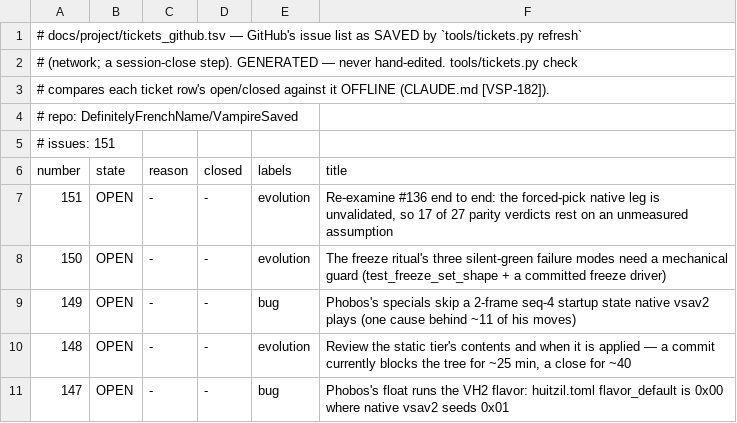
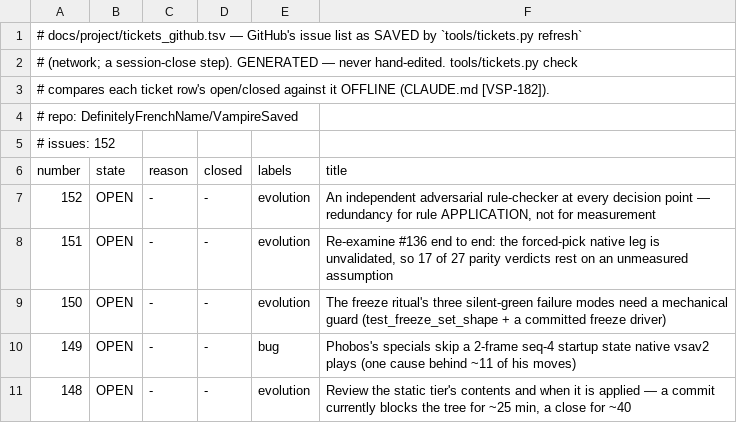
Before and after one commit to DefinitelyFrenchName/VampireSaved, a TSV file: docs/project/tickets_github.tsv, drawn as a sheet; only a part is shown; the shorter side is filled out with more unchanged rows.

```diff
--- a/docs/project/tickets_github.tsv
+++ b/docs/project/tickets_github.tsv
@@ -4,4 +4,5 @@
 # repo: DefinitelyFrenchName/VampireSaved
-# issues: 151
+# issues: 152
 number	state	reason	closed	labels	title
+152	OPEN	-	-	evolution	An independent adversarial rule-checker at every decision point — redundancy for rule APPLICATION, not for measurement
 151	OPEN	-	-	evolution	Re-examine #136 end to end: the forced-pick native leg is unvalidated, so 17 of 27 parity verdicts rest on an unmeasured assumption
```
Also changed, not shown: docs/project/tickets.tsv, 2 other files.
